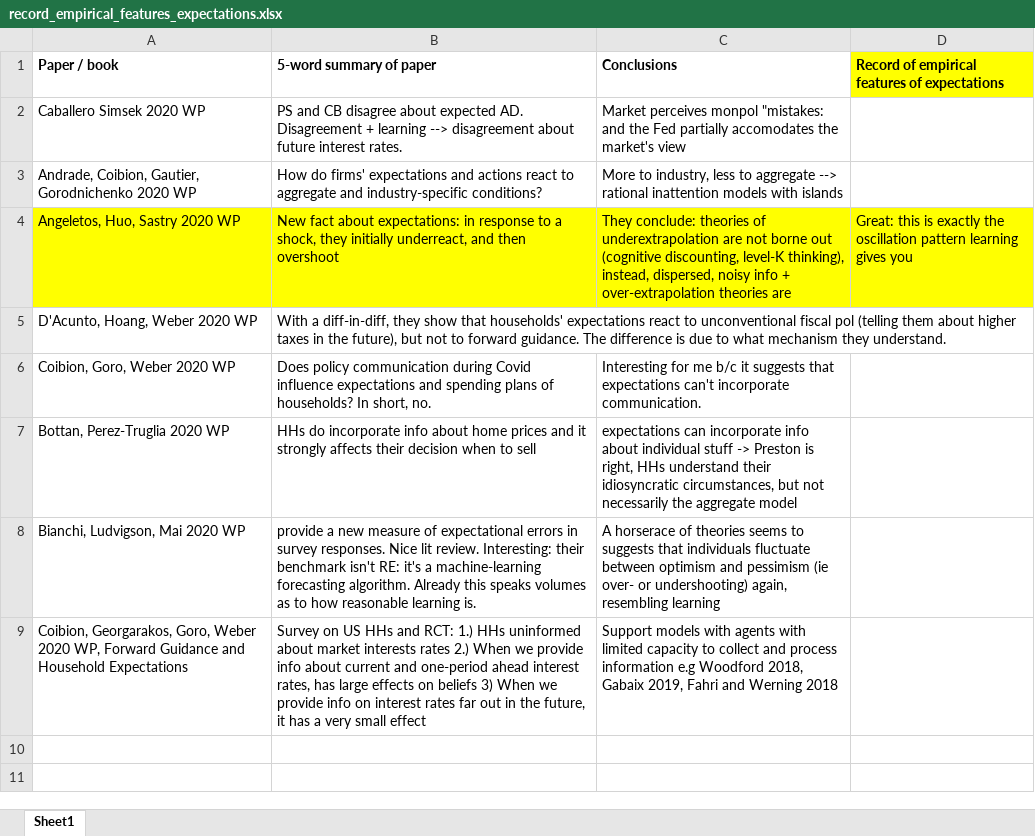
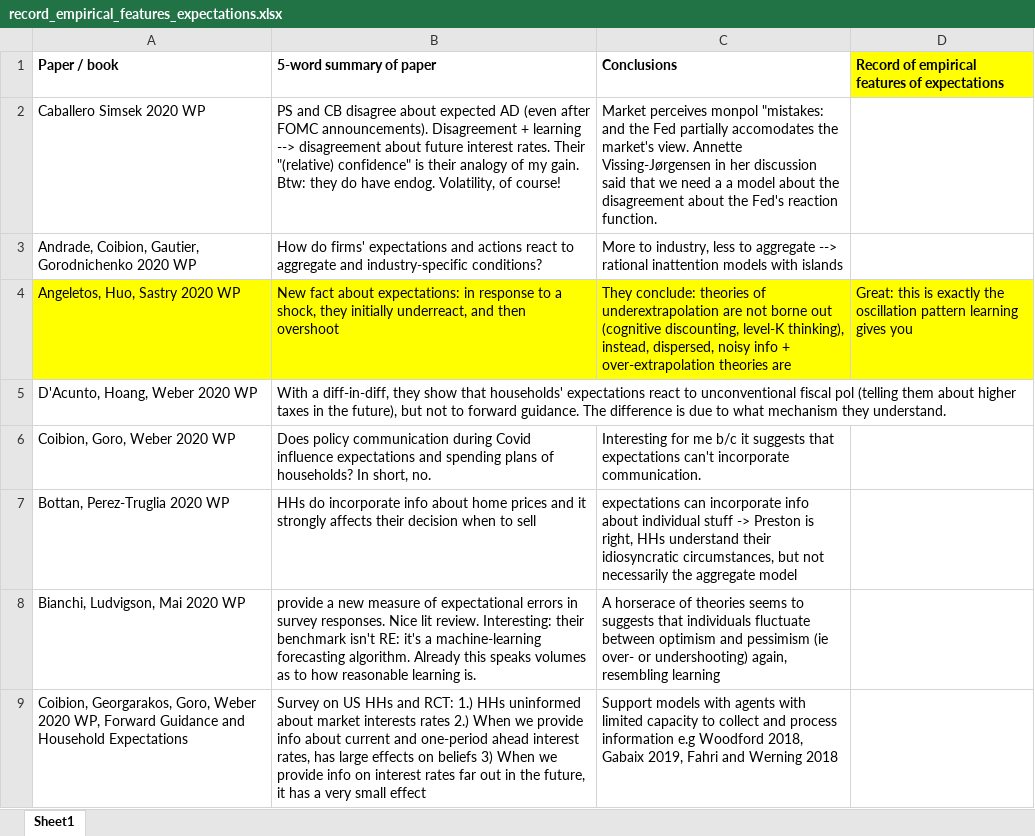
Before and after one commit to lauragati/next, an Excel workbook: literature/record_empirical_features_expectations.xlsx, sheet Sheet1, drawn as a sheet; values as stored, in another font and other column widths than the file's, no borders; the diff names each change by its address in the sheet, - before the commit and + after, or states it on an @@ line.

```diff
--- a/literature/record_empirical_features_expectations.xlsx (sheet Sheet1)
+++ b/literature/record_empirical_features_expectations.xlsx (sheet Sheet1)
-B2 (5-word summary of paper): …about expected AD. Disagreement + learning --> disagreement about future interest rates.
+B2 (5-word summary of paper): …about expected AD (even after FOMC announcements). Disagreement + learning --> disagreement about future interest rates. Their "(relative) confidence" is their analogy of my gain. Btw: they do have endog. Volatility, of course!
-C2 (Conclusions): …the market's view
+C2 (Conclusions): …the market's view. Annette Vissing-Jørgensen in her discussion said that we need a a model about the disagreement about the Fed's reaction function.
```
Also changed, not shown: 7 other files.
